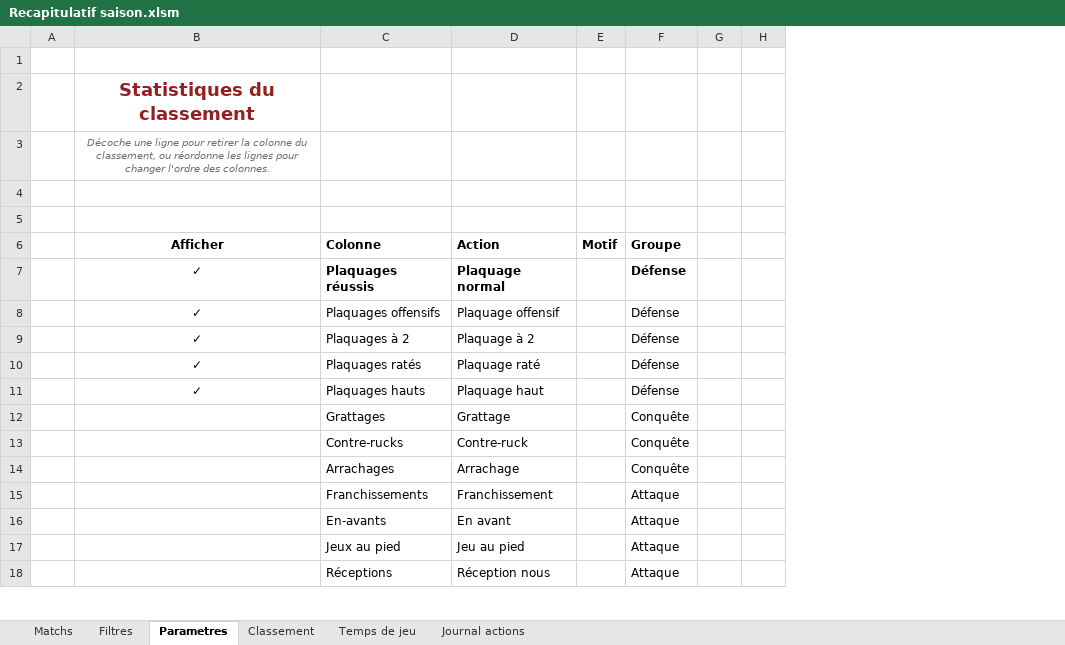
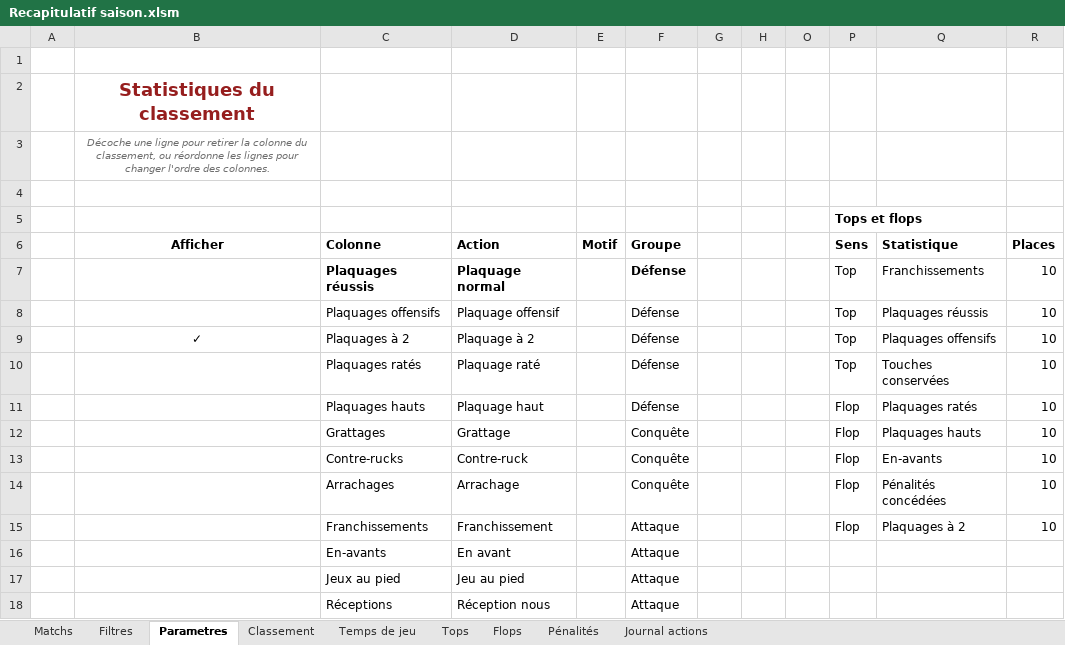
Before and after one commit to Bastien-32/RugbyStatsVeo, an Excel workbook: Matchs/Recapitulatif saison.xlsm, sheet Parametres, drawn as a sheet; only a part is shown; values as stored, in another font and other column widths than the file's, no borders; charts and pictures and table styles not drawn; the diff names each change by its address in the sheet, - before the commit and + after, or states it on an @@ line.

Commit message:
feat: le recapitulatif classe les tops, les flops et les penalites par motif

```diff
--- a/Matchs/Recapitulatif saison.xlsm (sheet Parametres)
+++ b/Matchs/Recapitulatif saison.xlsm (sheet Parametres)
+sheet tab: Tops
+sheet tab: Flops
+sheet tab: Pénalités
+column O, empty
+column P (Sens), row 5: Tops et flops; rows 7-15: Top | Top | Top | Top | Flop | Flop | Flop | Flop | Flop
+column Q (Statistique), rows 7-15: Franchissements | Plaquages réussis | Plaquages offensifs | Touches conservées | Plaquages ratés | Plaquages hauts | En-avants | Pénalités concédées | Plaquages à 2
+column R (Places), rows 7-15: all 10
-B7:B8 (Afficher): ✓
+B7:B8 (Afficher): (empty)
-B10:B11 (Afficher): ✓
+B10:B11 (Afficher): (empty)
```
Also changed, not shown: sheet Classement, charts or pictures, Createur de match.xlsm.
